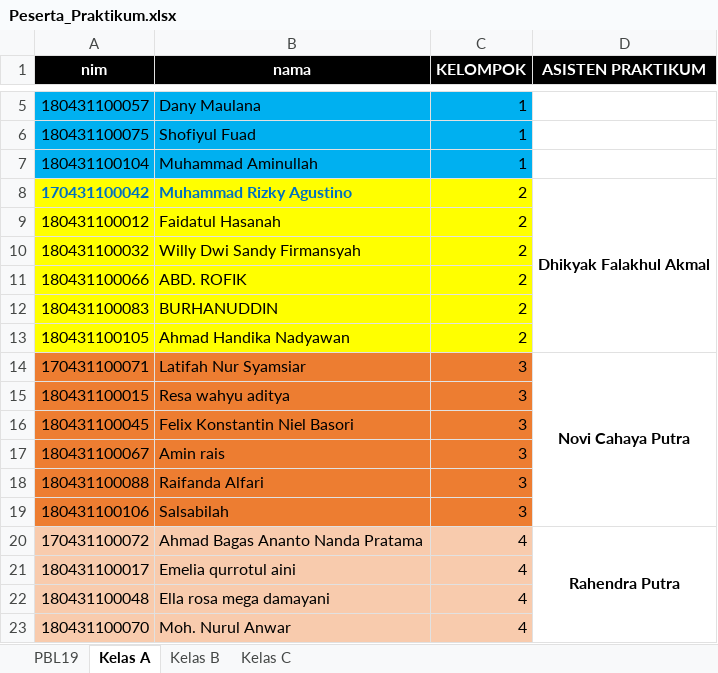
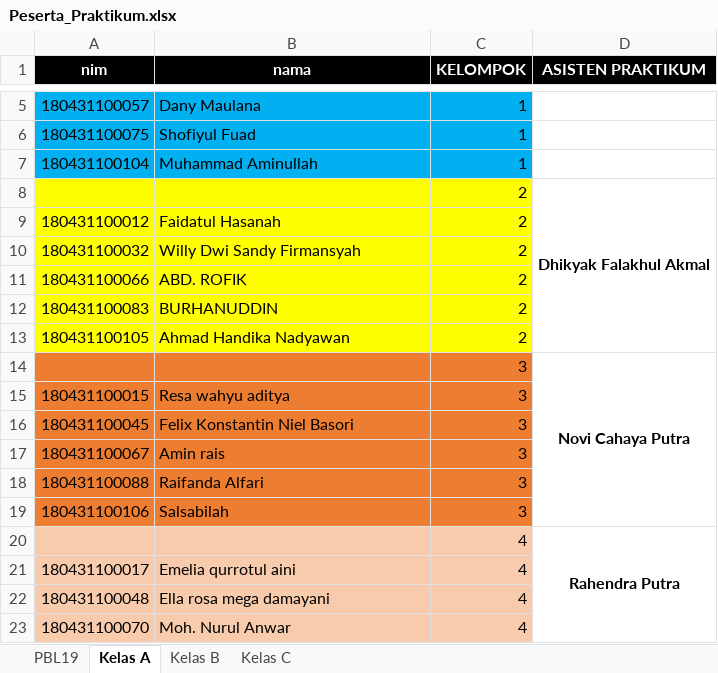
Before and after one commit to Samboge/SAMBOGE.github.io, an Excel workbook: Peserta_Praktikum.xlsx, sheet Kelas A, drawn as a sheet; only a part is shown, gaps mark what is left out; values as stored, in another font and other column widths than the file's, no borders; the diff names each change by its address in the sheet, - before the commit and + after, or states it on an @@ line.

```diff
--- a/Peserta_Praktikum.xlsx (sheet Kelas A)
+++ b/Peserta_Praktikum.xlsx (sheet Kelas A)
-A8 (nim): 170431100042
+A8 (nim): (empty)
-B8 (nama): Muhammad Rizky Agustino
+B8 (nama): (empty)
-A14 (nim): 170431100071
+A14 (nim): (empty)
-B14 (nama): Latifah Nur Syamsiar
+B14 (nama): (empty)
-A20 (nim): 170431100072
+A20 (nim): (empty)
-B20 (nama): Ahmad Bagas Ananto Nanda Pratama
+B20 (nama): (empty)
```
Also changed, not shown: sheet PBL19, sheet Kelas C, formulas that keep their value, hidden cells.
